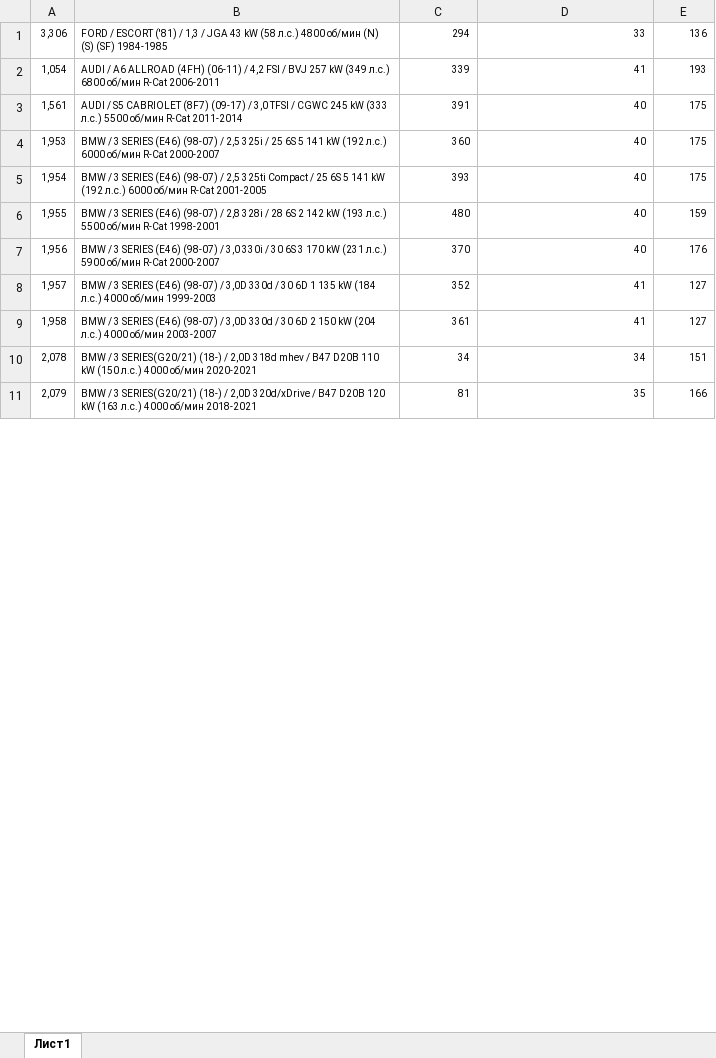
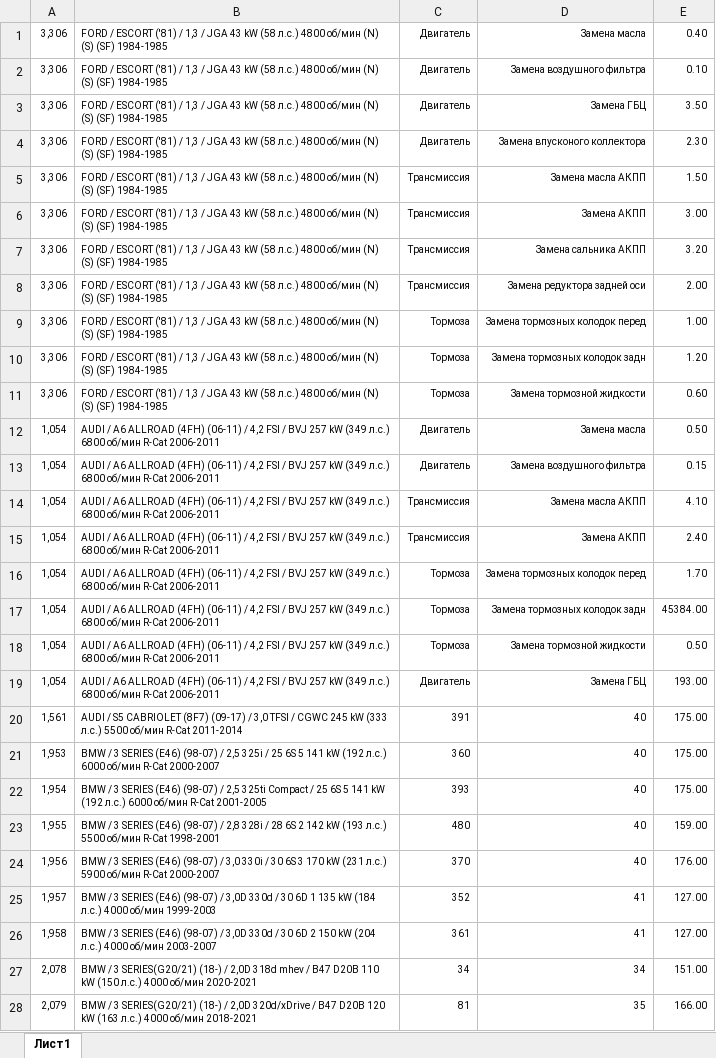
Before and after one commit to maximum67/repairtime, an Excel workbook: test.xlsx, sheet Лист1, drawn as a sheet; only a part is shown; values as stored, in another font and other column widths than the file's, no borders; addresses are those after the commit; the diff covers the shown part only; the diff names each change by its address in the sheet, - before the commit and + after, or states it on an @@ line.

Commit message:
sql table relationships are established

```diff
--- a/test.xlsx (sheet Лист1)
+++ b/test.xlsx (sheet Лист1)
-C1: 294
+C1: Двигатель
-D1: 33
+D1: Замена масла
-E1: 136
+E1: 0.40
+row 2: 3,306 | FORD / ESCORT ('81) / 1,3 / JGA 43 kW (58 л.с.) 4800 об/мин (N) (S) (SF) 1984-1985 | Двигатель | Замена воздушного фильтра | 0.10
+row 3: 3,306 | FORD / ESCORT ('81) / 1,3 / JGA 43 kW (58 л.с.) 4800 об/мин (N) (S) (SF) 1984-1985 | Двигатель | Замена ГБЦ | 3.50
+row 4: 3,306 | FORD / ESCORT ('81) / 1,3 / JGA 43 kW (58 л.с.) 4800 об/мин (N) (S) (SF) 1984-1985 | Двигатель | Замена впусконого коллектора | 2.30
+row 5: 3,306 | FORD / ESCORT ('81) / 1,3 / JGA 43 kW (58 л.с.) 4800 об/мин (N) (S) (SF) 1984-1985 | Трансмиссия | Замена масла АКПП | 1.50
+row 6: 3,306 | FORD / ESCORT ('81) / 1,3 / JGA 43 kW (58 л.с.) 4800 об/мин (N) (S) (SF) 1984-1985 | Трансмиссия | Замена АКПП | 3.00
+row 7: 3,306 | FORD / ESCORT ('81) / 1,3 / JGA 43 kW (58 л.с.) 4800 об/мин (N) (S) (SF) 1984-1985 | Трансмиссия | Замена сальника АКПП | 3.20
+row 8: 3,306 | FORD / ESCORT ('81) / 1,3 / JGA 43 kW (58 л.с.) 4800 об/мин (N) (S) (SF) 1984-1985 | Трансмиссия | Замена редуктора задней оси | 2.00
+row 9: 3,306 | FORD / ESCORT ('81) / 1,3 / JGA 43 kW (58 л.с.) 4800 об/мин (N) (S) (SF) 1984-1985 | Тормоза | Замена тормозных колодок перед | 1.00
+row 10: 3,306 | FORD / ESCORT ('81) / 1,3 / JGA 43 kW (58 л.с.) 4800 об/мин (N) (S) (SF) 1984-1985 | Тормоза | Замена тормозных колодок задн | 1.20
+row 11: 3,306 | FORD / ESCORT ('81) / 1,3 / JGA 43 kW (58 л.с.) 4800 об/мин (N) (S) (SF) 1984-1985 | Тормоза | Замена тормозной жидкости | 0.60
-C12: 339
+C12: Двигатель
-D12: 41
+D12: Замена масла
-E12: 193
+E12: 0.50
+row 13: 1,054 | AUDI / A6 ALLROAD (4FH) (06-11) / 4,2 FSI / BVJ 257 kW (349 л.с.) 6800 об/мин R-Cat 2006-2011 | Двигатель | Замена воздушного фильтра | 0.15
+row 14: 1,054 | AUDI / A6 ALLROAD (4FH) (06-11) / 4,2 FSI / BVJ 257 kW (349 л.с.) 6800 об/мин R-Cat 2006-2011 | Трансмиссия | Замена масла АКПП | 4.10
+row 15: 1,054 | AUDI / A6 ALLROAD (4FH) (06-11) / 4,2 FSI / BVJ 257 kW (349 л.с.) 6800 об/мин R-Cat 2006-2011 | Трансмиссия | Замена АКПП | 2.40
+row 16: 1,054 | AUDI / A6 ALLROAD (4FH) (06-11) / 4,2 FSI / BVJ 257 kW (349 л.с.) 6800 об/мин R-Cat 2006-2011 | Тормоза | Замена тормозных колодок перед | 1.70
+row 17: 1,054 | AUDI / A6 ALLROAD (4FH) (06-11) / 4,2 FSI / BVJ 257 kW (349 л.с.) 6800 об/мин R-Cat 2006-2011 | Тормоза | Замена тормозных колодок задн | 45384.00
+row 18: 1,054 | AUDI / A6 ALLROAD (4FH) (06-11) / 4,2 FSI / BVJ 257 kW (349 л.с.) 6800 об/мин R-Cat 2006-2011 | Тормоза | Замена тормозной жидкости | 0.50
+row 19: 1,054 | AUDI / A6 ALLROAD (4FH) (06-11) / 4,2 FSI / BVJ 257 kW (349 л.с.) 6800 об/мин R-Cat 2006-2011 | Двигатель | Замена ГБЦ | 193.00
-E20:E22: 175
+E20:E22: 175.00
-E23: 159
+E23: 159.00
-E24: 176
+E24: 176.00
-E25:E26: 127
+E25:E26: 127.00
-E27: 151
+E27: 151.00
-E28: 166
+E28: 166.00
```
Also changed, not shown: 87 edited cells elsewhere in this sheet, 6 other files.
